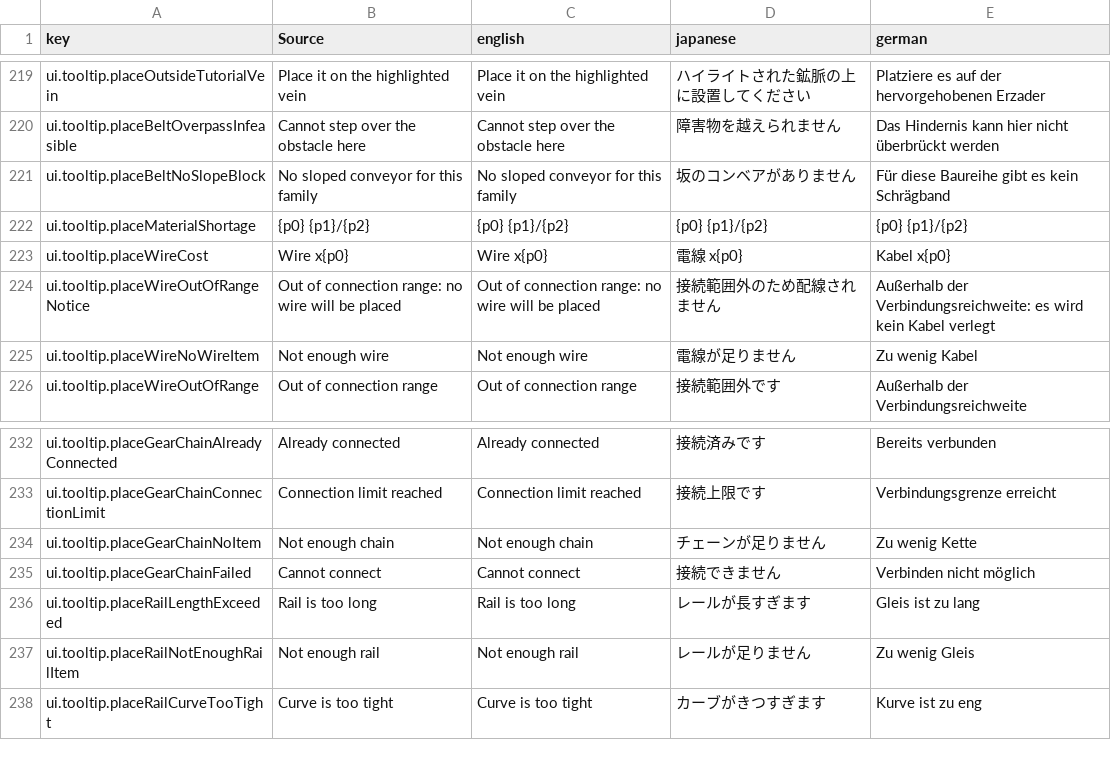
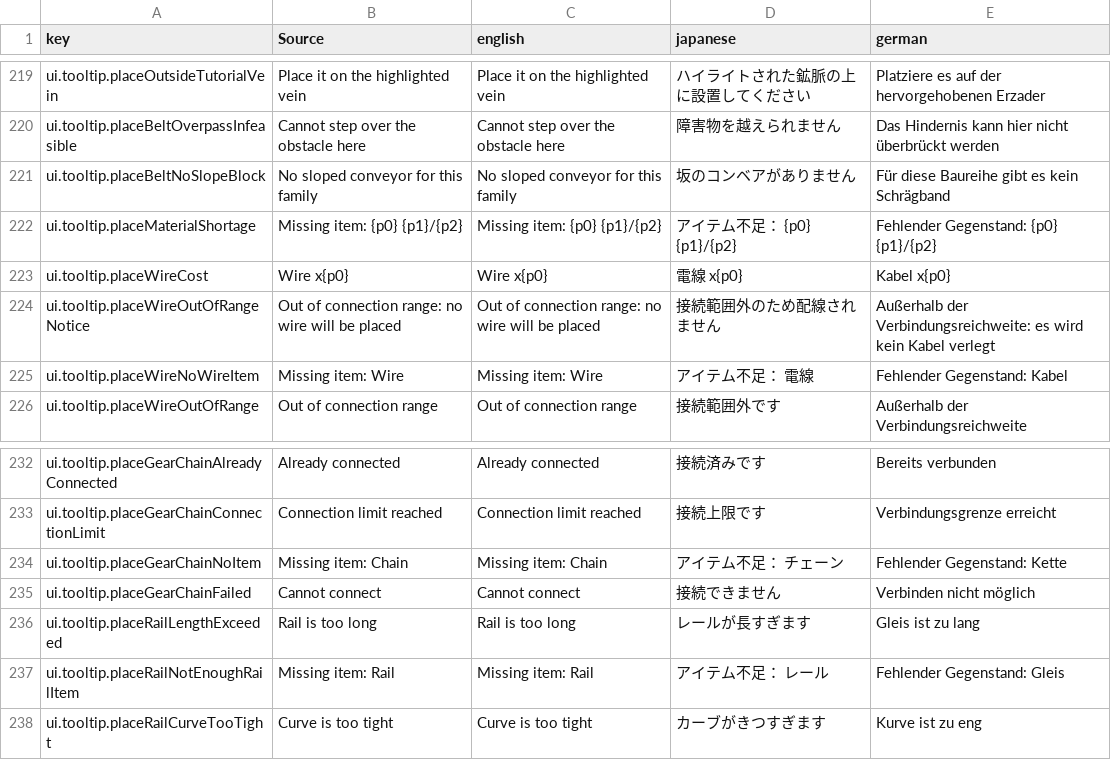
Before and after one commit to moorestech/moorestech, a CSV file: Localization/localization.csv, drawn as a sheet; only a part is shown, gaps mark what is left out.

```diff
--- a/Localization/localization.csv
+++ b/Localization/localization.csv
@@ -221,6 +221,6 @@ ui.tooltip.placeBeltOverpassInfeasible,Cannot step over the obstacle here,Cannot
 ui.tooltip.placeBeltNoSlopeBlock,No sloped conveyor for this family,No sloped conveyor for this family,坂のコンベアがありません,Für diese Baureihe gibt es kein Schrägband
-ui.tooltip.placeMaterialShortage,{p0} {p1}/{p2},{p0} {p1}/{p2},{p0} {p1}/{p2},{p0} {p1}/{p2}
+ui.tooltip.placeMaterialShortage,Missing item: {p0} {p1}/{p2},Missing item: {p0} {p1}/{p2},アイテム不足： {p0} {p1}/{p2},Fehlender Gegenstand: {p0} {p1}/{p2}
 ui.tooltip.placeWireCost,Wire x{p0},Wire x{p0},電線 x{p0},Kabel x{p0}
 ui.tooltip.placeWireOutOfRangeNotice,Out of connection range: no wire will be placed,Out of connection range: no wire will be placed,接続範囲外のため配線されません,Außerhalb der Verbindungsreichweite: es wird kein Kabel verlegt
-ui.tooltip.placeWireNoWireItem,Not enough wire,Not enough wire,電線が足りません,Zu wenig Kabel
+ui.tooltip.placeWireNoWireItem,Missing item: Wire,Missing item: Wire,アイテム不足： 電線,Fehlender Gegenstand: Kabel
 ui.tooltip.placeWireOutOfRange,Out of connection range,Out of connection range,接続範囲外です,Außerhalb der Verbindungsreichweite
@@ -233,6 +233,6 @@ ui.tooltip.placeGearChainAlreadyConnected,Already connected,Already connected,
 ui.tooltip.placeGearChainConnectionLimit,Connection limit reached,Connection limit reached,接続上限です,Verbindungsgrenze erreicht
-ui.tooltip.placeGearChainNoItem,Not enough chain,Not enough chain,チェーンが足りません,Zu wenig Kette
+ui.tooltip.placeGearChainNoItem,Missing item: Chain,Missing item: Chain,アイテム不足： チェーン,Fehlender Gegenstand: Kette
 ui.tooltip.placeGearChainFailed,Cannot connect,Cannot connect,接続できません,Verbinden nicht möglich
 ui.tooltip.placeRailLengthExceeded,Rail is too long,Rail is too long,レールが長すぎます,Gleis ist zu lang
-ui.tooltip.placeRailNotEnoughRailItem,Not enough rail,Not enough rail,レールが足りません,Zu wenig Gleis
+ui.tooltip.placeRailNotEnoughRailItem,Missing item: Rail,Missing item: Rail,アイテム不足： レール,Fehlender Gegenstand: Gleis
 ui.tooltip.placeRailCurveTooTight,Curve is too tight,Curve is too tight,カーブがきつすぎます,Kurve ist zu eng
```
Also changed, not shown: 4 other files.
